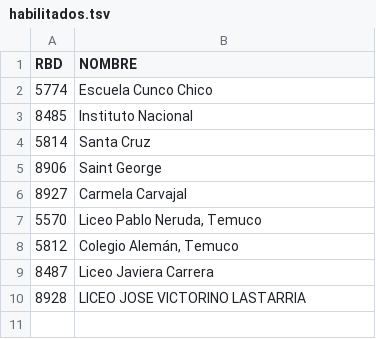
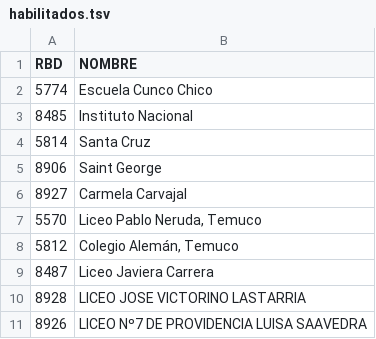
Before and after one commit to trayectorias/datosEstablecimientos, a TSV file: habilitados.tsv, drawn as a sheet; the diff names each change by its address in the sheet, - before the commit and + after, or states it on an @@ line.

```diff
--- a/habilitados.tsv
+++ b/habilitados.tsv
+row 11: 8926 | LICEO Nº7 DE PROVIDENCIA LUISA SAAVEDRA
```
Also changed, not shown: 10 other files.
